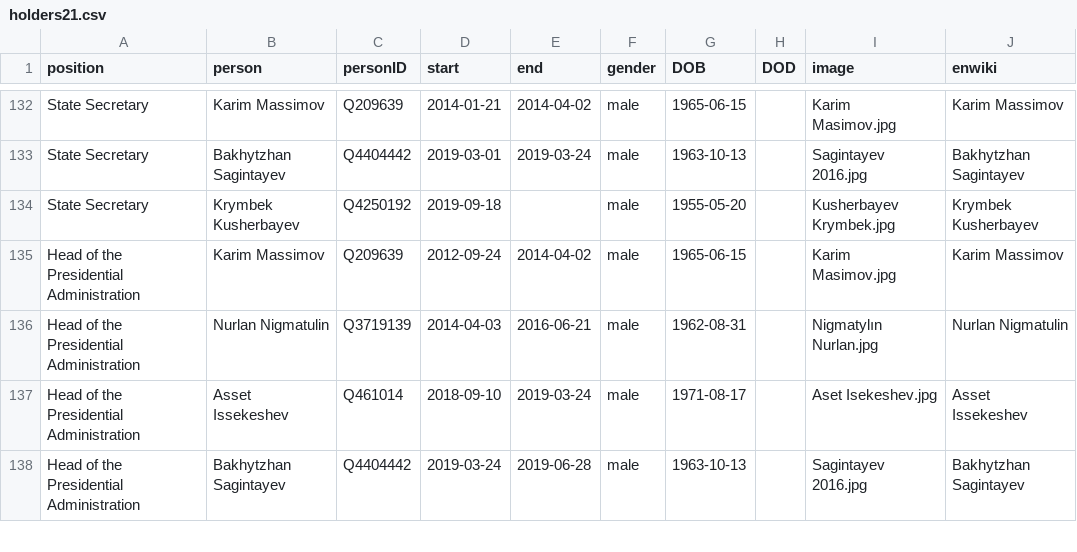
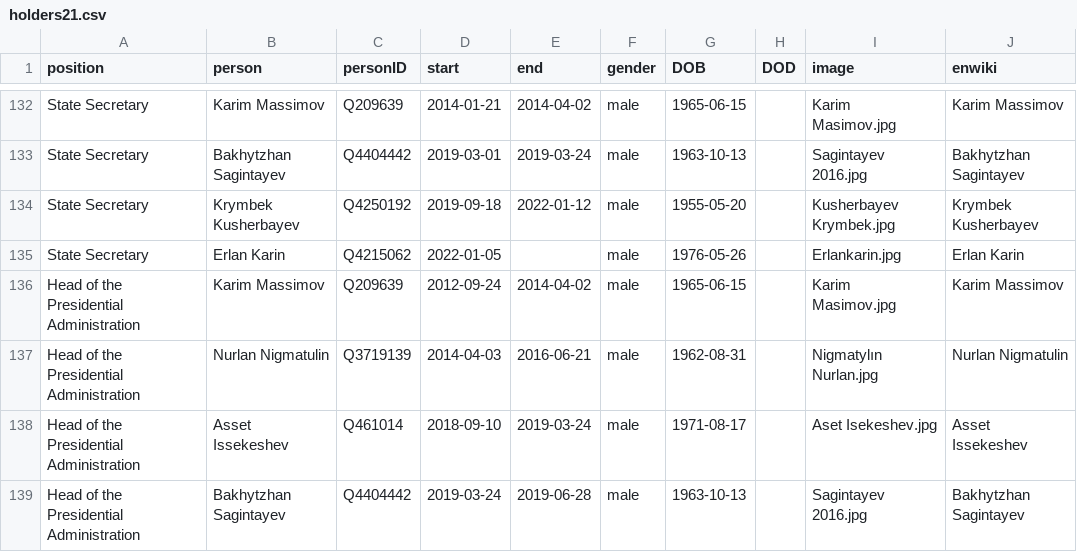
Before and after one commit to every-politician-scrapers/kazakhstan-cabinet, a CSV file: html/holders21.csv, drawn as a sheet; only a part is shown, gaps mark what is left out.

```diff
--- a/html/holders21.csv
+++ b/html/holders21.csv
@@ -133,3 +133,4 @@ State Secretary,Karim Massimov,Q209639,2014-01-21,2014-04-02,male,1965-06-15,,Ka
 State Secretary,Bakhytzhan Sagintayev,Q4404442,2019-03-01,2019-03-24,male,1963-10-13,,Sagintayev 2016.jpg,Bakhytzhan Sagintayev
-State Secretary,Krymbek Kusherbayev,Q4250192,2019-09-18,,male,1955-05-20,,Kusherbayev Krymbek.jpg,Krymbek Kusherbayev
+State Secretary,Krymbek Kusherbayev,Q4250192,2019-09-18,2022-01-12,male,1955-05-20,,Kusherbayev Krymbek.jpg,Krymbek Kusherbayev
+State Secretary,Erlan Karin,Q4215062,2022-01-05,,male,1976-05-26,,Erlankarin.jpg,Erlan Karin
 Head of the Presidential Administration,Karim Massimov,Q209639,2012-09-24,2014-04-02,male,1965-06-15,,Karim Masimov.jpg,Karim Massimov
```
Also changed, not shown: html/current.csv, 1 other file.
